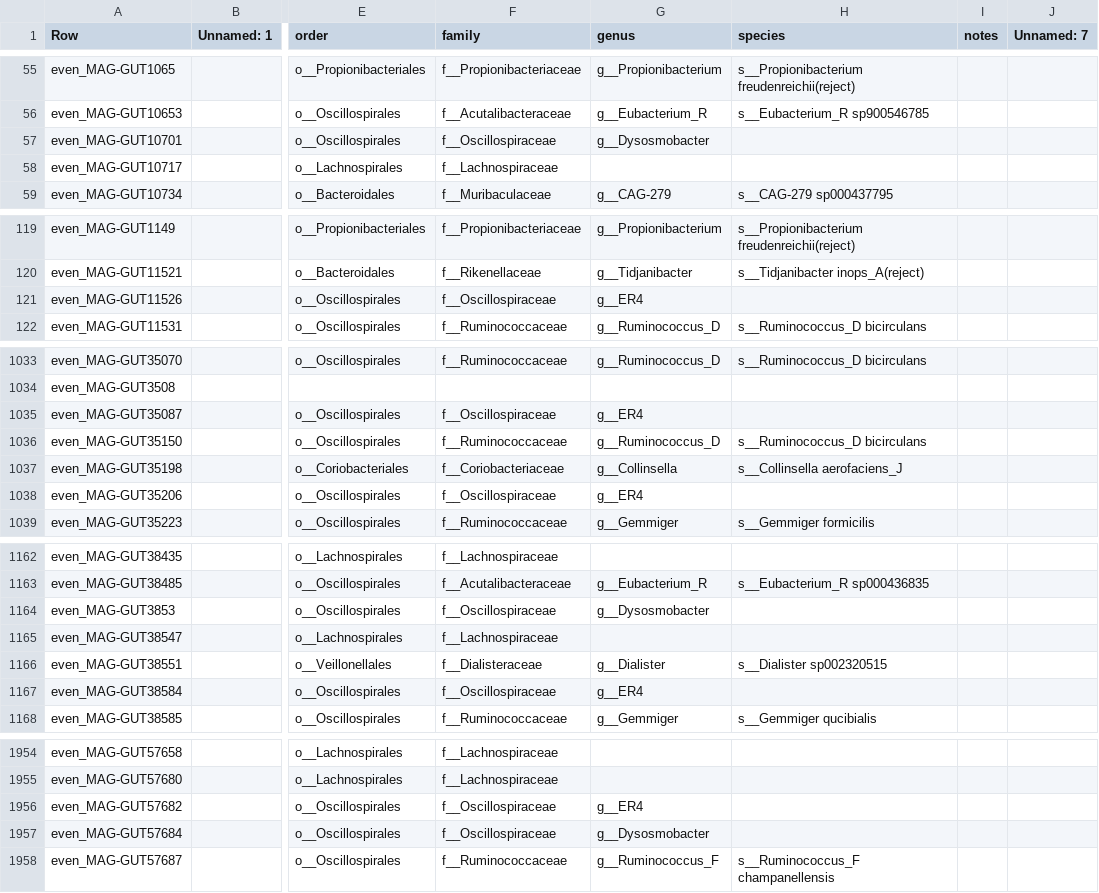
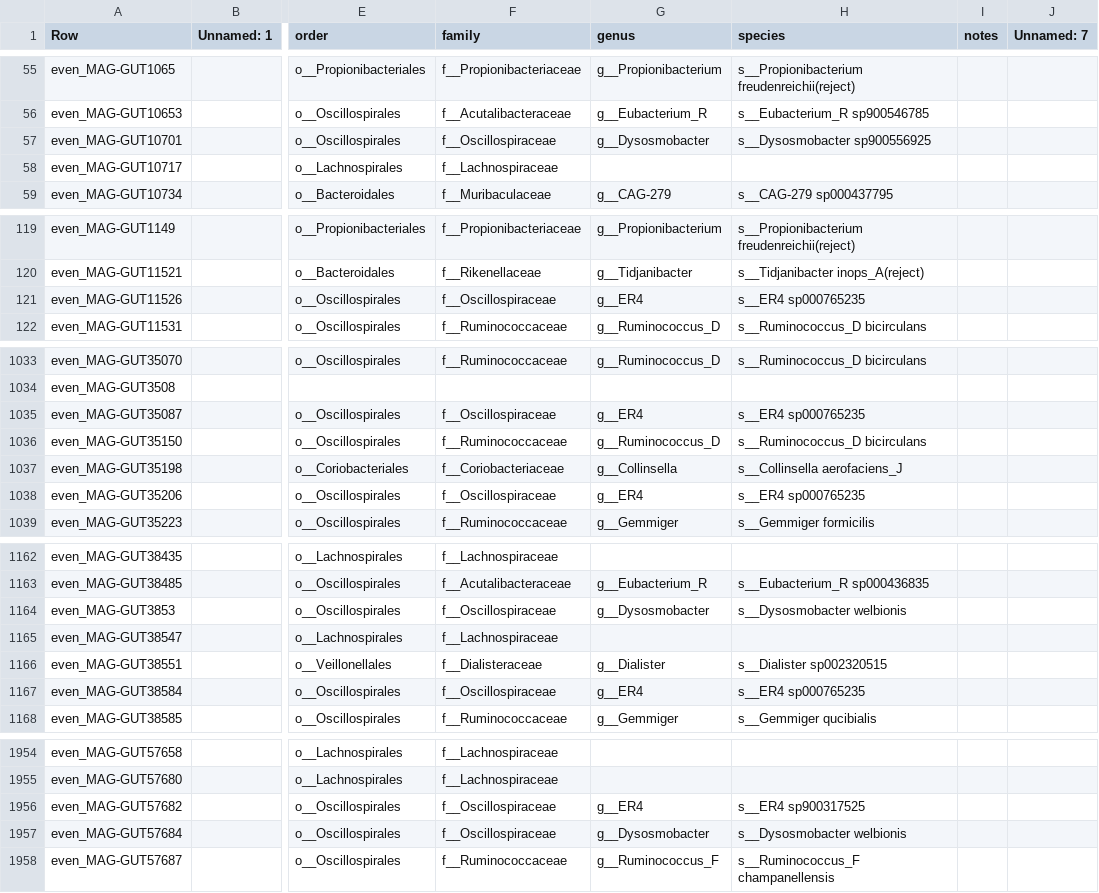
Before and after one commit to wxli0/MT-MAG, a CSV file: outputs-HGR-r202/HGR-prediction-full-path.csv, drawn as a sheet; only a part is shown, gaps mark what is left out; the diff covers the shown part only; the diff names each change by its address in the sheet, - before the commit and + after, or states it on an @@ line.

```diff
--- a/outputs-HGR-r202/HGR-prediction-full-path.csv
+++ b/outputs-HGR-r202/HGR-prediction-full-path.csv
-H57 (species): (empty)
+H57 (species): s__Dysosmobacter sp900556925
-H121 (species): (empty)
+H121 (species): s__ER4 sp000765235
-H1035 (species): (empty)
+H1035 (species): s__ER4 sp000765235
-H1038 (species): (empty)
+H1038 (species): s__ER4 sp000765235
-H1164 (species): (empty)
+H1164 (species): s__Dysosmobacter welbionis
-H1167 (species): (empty)
+H1167 (species): s__ER4 sp000765235
-H1956 (species): (empty)
+H1956 (species): s__ER4 sp900317525
-H1957 (species): (empty)
+H1957 (species): s__Dysosmobacter welbionis
```
Also changed, not shown: 56 edited cells elsewhere in this file, 6 other files.
